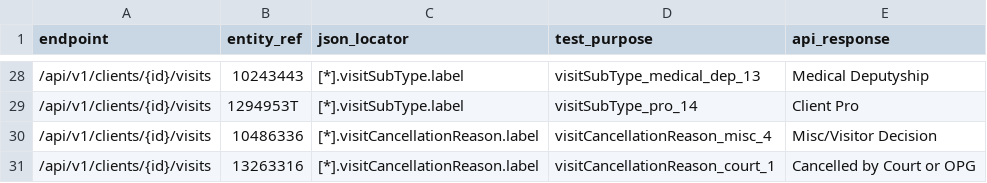
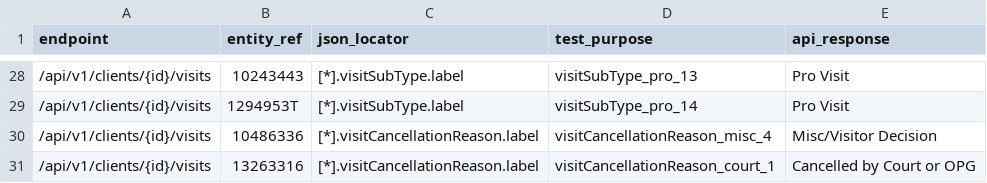
Before and after one commit to ministryofjustice/opg-data-casrec-migration, a CSV file: migration_steps/validation/api_test_data_s3_upload/app/validation/api_tests/visits.csv, drawn as a sheet; only a part is shown, gaps mark what is left out; the diff covers the shown part only.

Commit message:
Fix visits API tests

```diff
--- a/migration_steps/validation/api_test_data_s3_upload/app/validation/api_tests/visits.csv
+++ b/migration_steps/validation/api_test_data_s3_upload/app/validation/api_tests/visits.csv
@@ -28,3 +28,3 @@ endpoint,entity_ref,json_locator,test_purpose,api_response
-/api/v1/clients/{id}/visits,10243443,[*].visitSubType.label,visitSubType_medical_dep_13,Medical Deputyship
-/api/v1/clients/{id}/visits,1294953T,[*].visitSubType.label,visitSubType_pro_14,Client Pro
+/api/v1/clients/{id}/visits,10243443,[*].visitSubType.label,visitSubType_pro_13,Pro Visit
+/api/v1/clients/{id}/visits,1294953T,[*].visitSubType.label,visitSubType_pro_14,Pro Visit
 /api/v1/clients/{id}/visits,10486336,[*].visitCancellationReason.label,visitCancellationReason_misc_4,Misc/Visitor Decision
```
Also changed, not shown: 36 edited cells elsewhere in this file.
